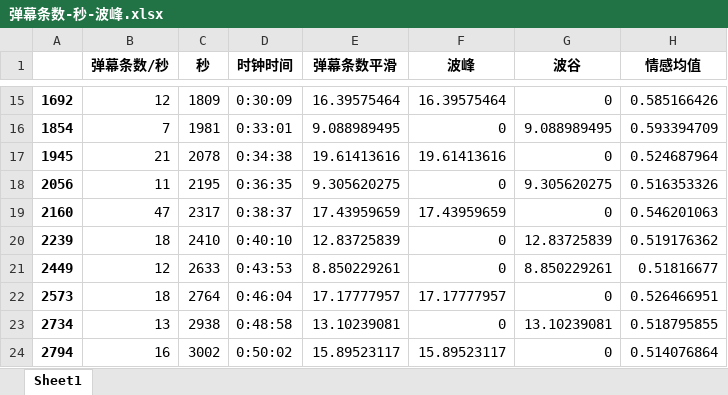
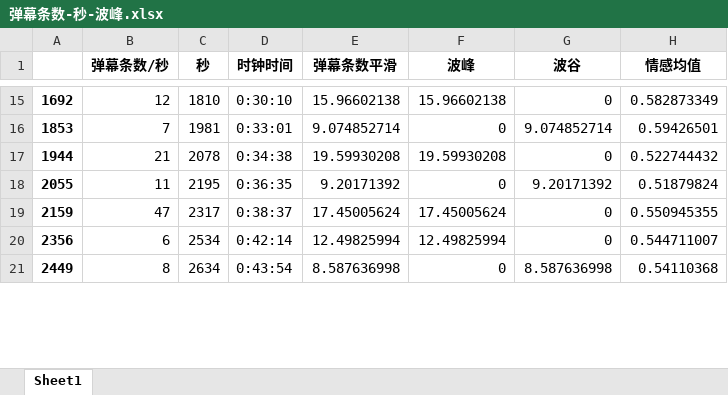
Before and after one commit to guoqunabc/LiveEmotion, an Excel workbook: results/弹幕条数-秒-波峰.xlsx, sheet Sheet1, drawn as a sheet; only a part is shown, gaps mark what is left out; values as stored, in another font and other column widths than the file's, no borders; removed rows and columns are numbered as before the commit, all else as after; the diff covers the shown part only; the diff names each change by its address in the sheet, - before the commit and + after, or states it on an @@ line.

```diff
--- a/results/弹幕条数-秒-波峰.xlsx (sheet Sheet1)
+++ b/results/弹幕条数-秒-波峰.xlsx (sheet Sheet1)
-C15 (秒): 1809
+C15 (秒): 1810
-D15 (时钟时间): 0:30:09
+D15 (时钟时间): 0:30:10
-E15 (弹幕条数平滑): 16.39575464
+E15 (弹幕条数平滑): 15.96602138
-F15 (波峰): 16.39575464
+F15 (波峰): 15.96602138
-H15 (情感均值): 0.585166426
+H15 (情感均值): 0.582873349
-A16: 1854
+A16: 1853
-E16 (弹幕条数平滑): 9.088989495
+E16 (弹幕条数平滑): 9.074852714
-G16 (波谷): 9.088989495
+G16 (波谷): 9.074852714
-H16 (情感均值): 0.593394709
+H16 (情感均值): 0.59426501
-A17: 1945
+A17: 1944
-E17 (弹幕条数平滑): 19.61413616
+E17 (弹幕条数平滑): 19.59930208
-F17 (波峰): 19.61413616
+F17 (波峰): 19.59930208
-H17 (情感均值): 0.524687964
+H17 (情感均值): 0.522744432
-A18: 2056
+A18: 2055
-E18 (弹幕条数平滑): 9.305620275
+E18 (弹幕条数平滑): 9.20171392
-G18 (波谷): 9.305620275
+G18 (波谷): 9.20171392
-H18 (情感均值): 0.516353326
+H18 (情感均值): 0.51879824
-A19: 2160
+A19: 2159
-E19 (弹幕条数平滑): 17.43959659
+E19 (弹幕条数平滑): 17.45005624
-F19 (波峰): 17.43959659
+F19 (波峰): 17.45005624
-H19 (情感均值): 0.546201063
+H19 (情感均值): 0.550945355
-row 20: 2239 | 18 | 2410 | 0:40:10 | 12.83725839 | 0 | 12.83725839 | 0.519176362
+row 20: 2356 | 6 | 2534 | 0:42:14 | 12.49825994 | 12.49825994 | 0 | 0.544711007
-B21 (弹幕条数/秒): 12
+B21 (弹幕条数/秒): 8
-C21 (秒): 2633
+C21 (秒): 2634
-D21 (时钟时间): 0:43:53
+D21 (时钟时间): 0:43:54
-E21 (弹幕条数平滑): 8.850229261
+E21 (弹幕条数平滑): 8.587636998
-G21 (波谷): 8.850229261
+G21 (波谷): 8.587636998
-H21 (情感均值): 0.51816677
+H21 (情感均值): 0.54110368
-row 22: 2573 | 18 | 2764 | 0:46:04 | 17.17777957 | 17.17777957 | 0 | 0.526466951
-row 23: 2734 | 13 | 2938 | 0:48:58 | 13.10239081 | 0 | 13.10239081 | 0.518795855
-row 24: 2794 | 16 | 3002 | 0:50:02 | 15.89523117 | 15.89523117 | 0 | 0.514076864
```
Also changed, not shown: 20 added rows, 17 removed rows and 16 edited cells elsewhere in this sheet, results/弹幕情感-秒-波峰波谷.xlsx, 42 other files.
